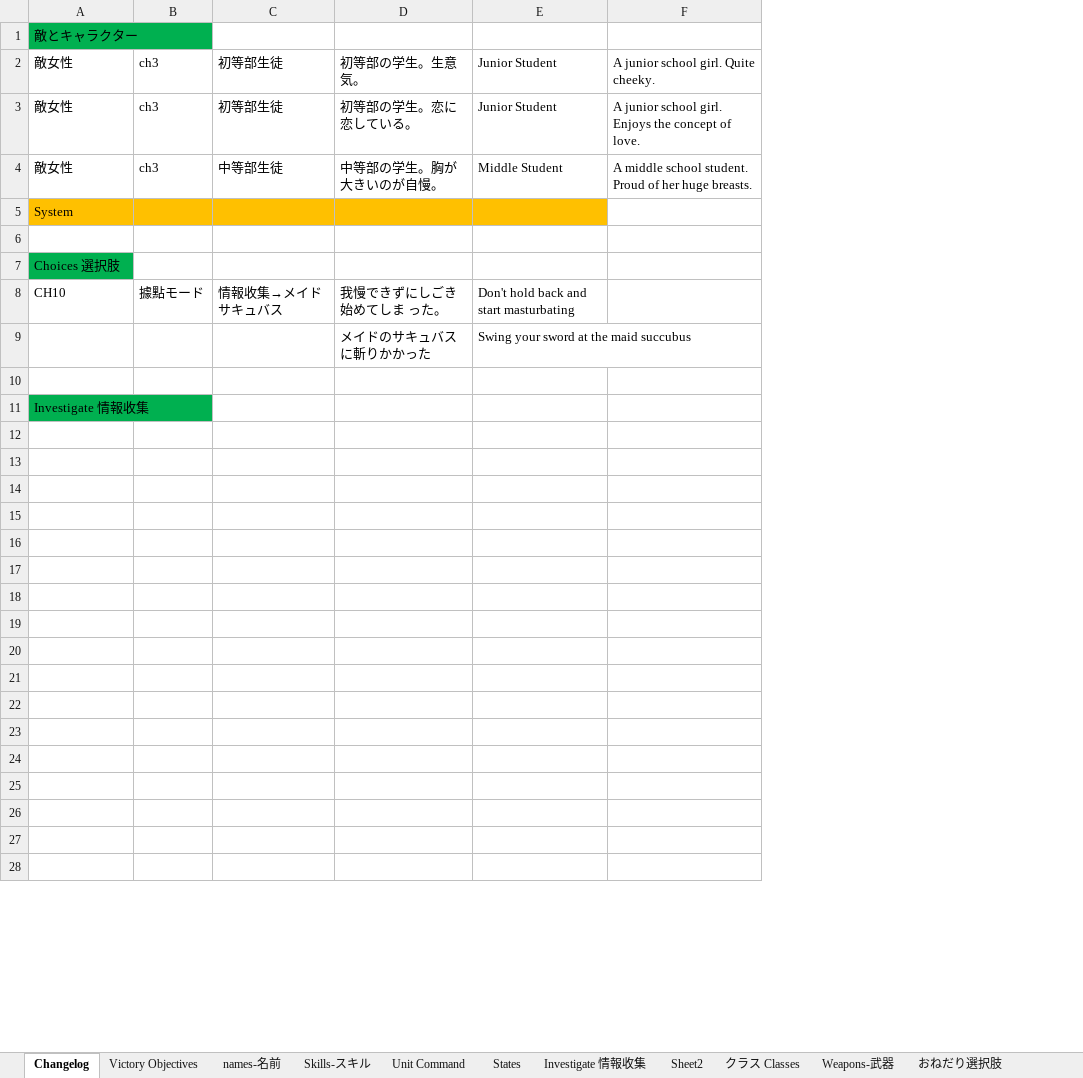
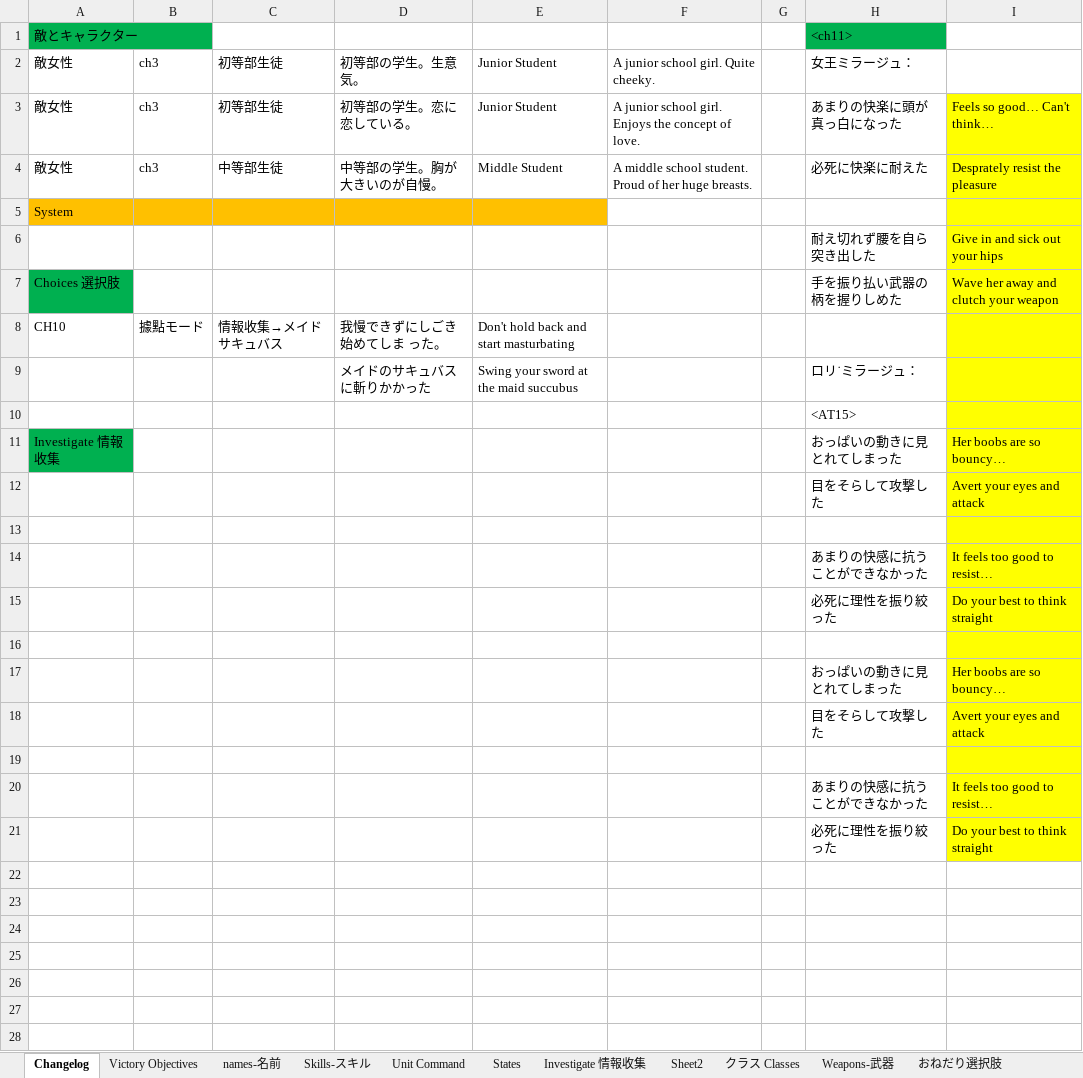
Before and after one commit to Giratena/Succubus-Senki-Translation-Project, an Excel workbook: 固有名詞 (Literally everything else).xlsx, sheet Changelog, drawn as a sheet; only a part is shown; values as stored, in another font and other column widths than the file's, no borders; the diff names each change by its address in the sheet, - before the commit and + after, or states it on an @@ line.

```diff
--- a/固有名詞 (Literally everything else).xlsx (sheet Changelog)
+++ b/固有名詞 (Literally everything else).xlsx (sheet Changelog)
+column G, empty
+column H, rows 1-21: <ch11> | 女王ミラージュ： | あまりの快楽に頭が真っ白になった | 必死に快楽に耐えた |  | 耐え切れず腰を自ら突き出した | 手を振り払い武器の柄を握りしめた |  | ロリ˙ミラージュ： | <AT15> | おっぱいの動きに見とれてしまった | 目をそらして攻撃した |  | あまりの快感に抗うことができなかった | 必死に理性を振り絞った |  | おっぱいの動きに見とれてしまった | 目をそらして攻撃した |  | あまりの快感に抗うことができなかった | 必死に理性を振り絞った
+column I, rows 3-21: Feels so good… Can't think… | Desprately resist the pleasure |  | Give in and sick out your hips | Wave her away and clutch your weapon |  |  |  | Her boobs are so bouncy… | Avert your eyes and attack |  | It feels too good to resist… | Do your best to think straight |  | Her boobs are so bouncy… | Avert your eyes and attack |  | It feels too good to resist… | Do your best to think straight
-row 6: (empty)
+row 6:  |  |  |  |  |  |  | 耐え切れず腰を自ら突き出した | Give in and sick out your hips
-row 12: (empty)
+row 12:  |  |  |  |  |  |  | 目をそらして攻撃した | Avert your eyes and attack
-row 14: (empty)
+row 14:  |  |  |  |  |  |  | あまりの快感に抗うことができなかった | It feels too good to resist…
-row 15: (empty)
+row 15:  |  |  |  |  |  |  | 必死に理性を振り絞った | Do your best to think straight
-row 17: (empty)
+row 17:  |  |  |  |  |  |  | おっぱいの動きに見とれてしまった | Her boobs are so bouncy…
-row 18: (empty)
+row 18:  |  |  |  |  |  |  | 目をそらして攻撃した | Avert your eyes and attack
-row 20: (empty)
+row 20:  |  |  |  |  |  |  | あまりの快感に抗うことができなかった | It feels too good to resist…
-row 21: (empty)
+row 21:  |  |  |  |  |  |  | 必死に理性を振り絞った | Do your best to think straight
```
Also changed, not shown: sheet Spare-命乞いリスト.
